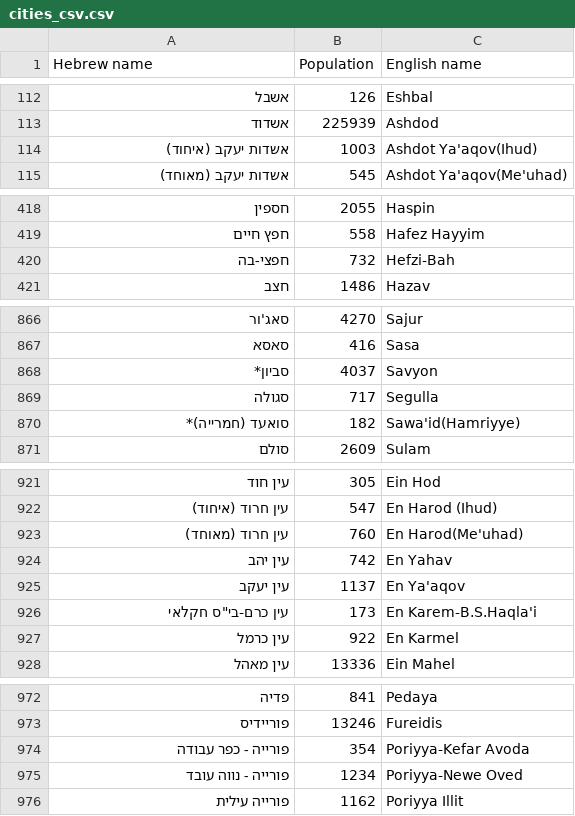
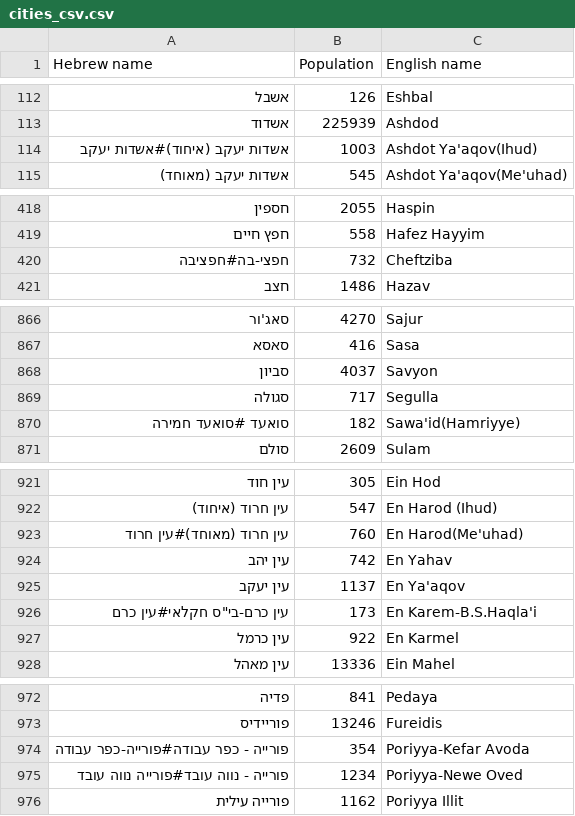
Before and after one commit to guyschwartzberg/map-app, a CSV file: api/assets/cities_csv.csv, drawn as a sheet; only a part is shown, gaps mark what is left out; the diff covers the shown part only.

```diff
--- a/api/assets/cities_csv.csv
+++ b/api/assets/cities_csv.csv
@@ -113,3 +113,3 @@
 אשדוד,225939,Ashdod
-אשדות יעקב (איחוד),1003,Ashdot Ya'aqov(Ihud)
+אשדות יעקב (איחוד)#אשדות יעקב,1003,Ashdot Ya'aqov(Ihud)
 אשדות יעקב (מאוחד),545,Ashdot Ya'aqov(Me'uhad)
@@ -419,3 +419,3 @@
 חפץ חיים,558,Hafez Hayyim
-חפצי-בה,732,Hefzi-Bah
+חפצי-בה#חפציבה,732,Cheftziba
 חצב,1486,Hazav
@@ -867,5 +867,5 @@
 סאסא,416,Sasa
-סביון*,4037,Savyon
+סביון,4037,Savyon
 סגולה,717,Segulla
-סואעד (חמרייה)*,182,Sawa'id(Hamriyye)
+סואעד #סואעד חמירה,182,Sawa'id(Hamriyye)
 סולם,2609,Sulam
@@ -922,6 +922,6 @@
 עין חרוד (איחוד),547,En Harod (Ihud)
-עין חרוד (מאוחד),760,En Harod(Me'uhad)
+עין חרוד (מאוחד)#עין חרוד,760,En Harod(Me'uhad)
 עין יהב,742,En Yahav
 עין יעקב,1137,En Ya'aqov
-"עין כרם-בי""ס חקלאי",173,En Karem-B.S.Haqla'i
+"עין כרם-בי""ס חקלאי#עין כרם",173,En Karem-B.S.Haqla'i
 עין כרמל,922,En Karmel
@@ -973,4 +973,4 @@
 פוריידיס,13246,Fureidis
-פורייה - כפר עבודה,354,Poriyya-Kefar Avoda
-פורייה - נווה עובד,1234,Poriyya-Newe Oved
+פורייה - כפר עבודה#פורייה-כפר עבודה,354,Poriyya-Kefar Avoda
+פורייה - נווה עובד#פורייה נווה עובד,1234,Poriyya-Newe Oved
 פורייה עילית,1162,Poriyya Illit
```
Also changed, not shown: 20 edited cells elsewhere in this file, 3 other files.
